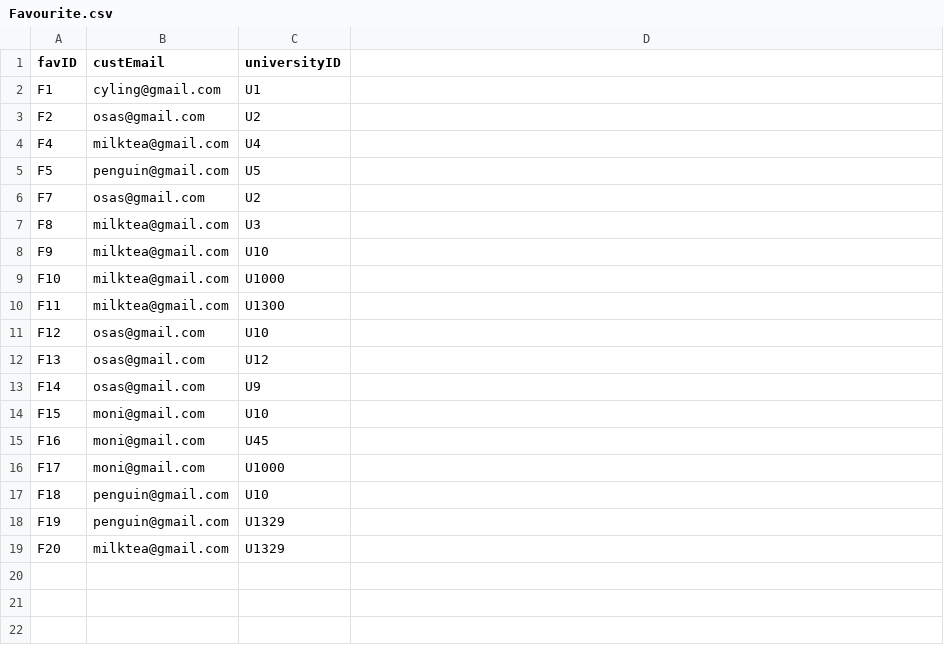
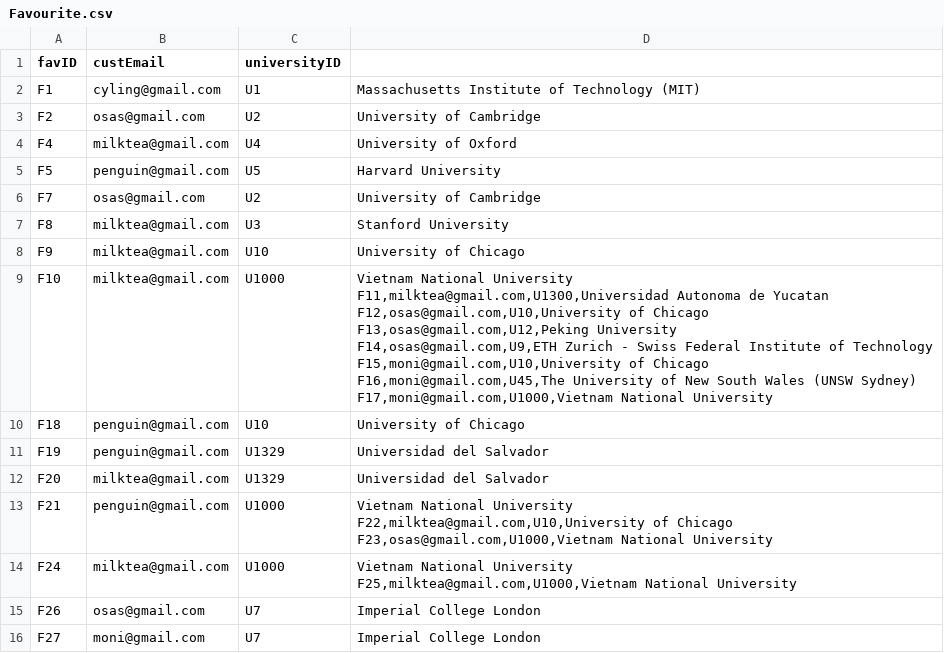
Before and after one commit to OsasChia/DSTR-Assignment, a CSV file: TURS/Favourite.csv, drawn as a sheet.

Commit message:
hot fix: top 10 fav university sorted descending, register user fixed

```diff
--- a/TURS/Favourite.csv
+++ b/TURS/Favourite.csv
@@ -1,19 +1,26 @@
 favID,custEmail,universityID
-F1,cyling@gmail.com,U1
-F2,osas@gmail.com,U2
-F4,milktea@gmail.com,U4
-F5,penguin@gmail.com,U5
-F7,osas@gmail.com,U2
-F8,milktea@gmail.com,U3
-F9,milktea@gmail.com,U10
-F10,milktea@gmail.com,U1000
-F11,milktea@gmail.com,U1300
-F12,osas@gmail.com,U10
-F13,osas@gmail.com,U12
-F14,osas@gmail.com,U9
-F15,moni@gmail.com,U10
-F16,moni@gmail.com,U45
-F17,moni@gmail.com,U1000
-F18,penguin@gmail.com,U10
-F19,penguin@gmail.com,U1329
-F20,milktea@gmail.com,U1329
+F1,cyling@gmail.com,U1,Massachusetts Institute of Technology (MIT)
+F2,osas@gmail.com,U2,University of Cambridge
+F4,milktea@gmail.com,U4,University of Oxford
+F5,penguin@gmail.com,U5,Harvard University
+F7,osas@gmail.com,U2,University of Cambridge
+F8,milktea@gmail.com,U3,Stanford University
+F9,milktea@gmail.com,U10,University of Chicago
+F10,milktea@gmail.com,U1000,"Vietnam National University
+F11,milktea@gmail.com,U1300,Universidad Autonoma de Yucatan
+F12,osas@gmail.com,U10,University of Chicago
+F13,osas@gmail.com,U12,Peking University
+F14,osas@gmail.com,U9,ETH Zurich - Swiss Federal Institute of Technology
+F15,moni@gmail.com,U10,University of Chicago
+F16,moni@gmail.com,U45,The University of New South Wales (UNSW Sydney)
+F17,moni@gmail.com,U1000,"Vietnam National University
+F18,penguin@gmail.com,U10,University of Chicago
+F19,penguin@gmail.com,U1329,Universidad del Salvador
+F20,milktea@gmail.com,U1329,Universidad del Salvador
+F21,penguin@gmail.com,U1000,"Vietnam National University
+F22,milktea@gmail.com,U10,University of Chicago
+F23,osas@gmail.com,U1000,"Vietnam National University
+F24,milktea@gmail.com,U1000,"Vietnam National University
+F25,milktea@gmail.com,U1000,"Vietnam National University
+F26,osas@gmail.com,U7,Imperial College London
+F27,moni@gmail.com,U7,Imperial College London
```
Also changed, not shown: TURS/Customer.csv, 18 other files.
